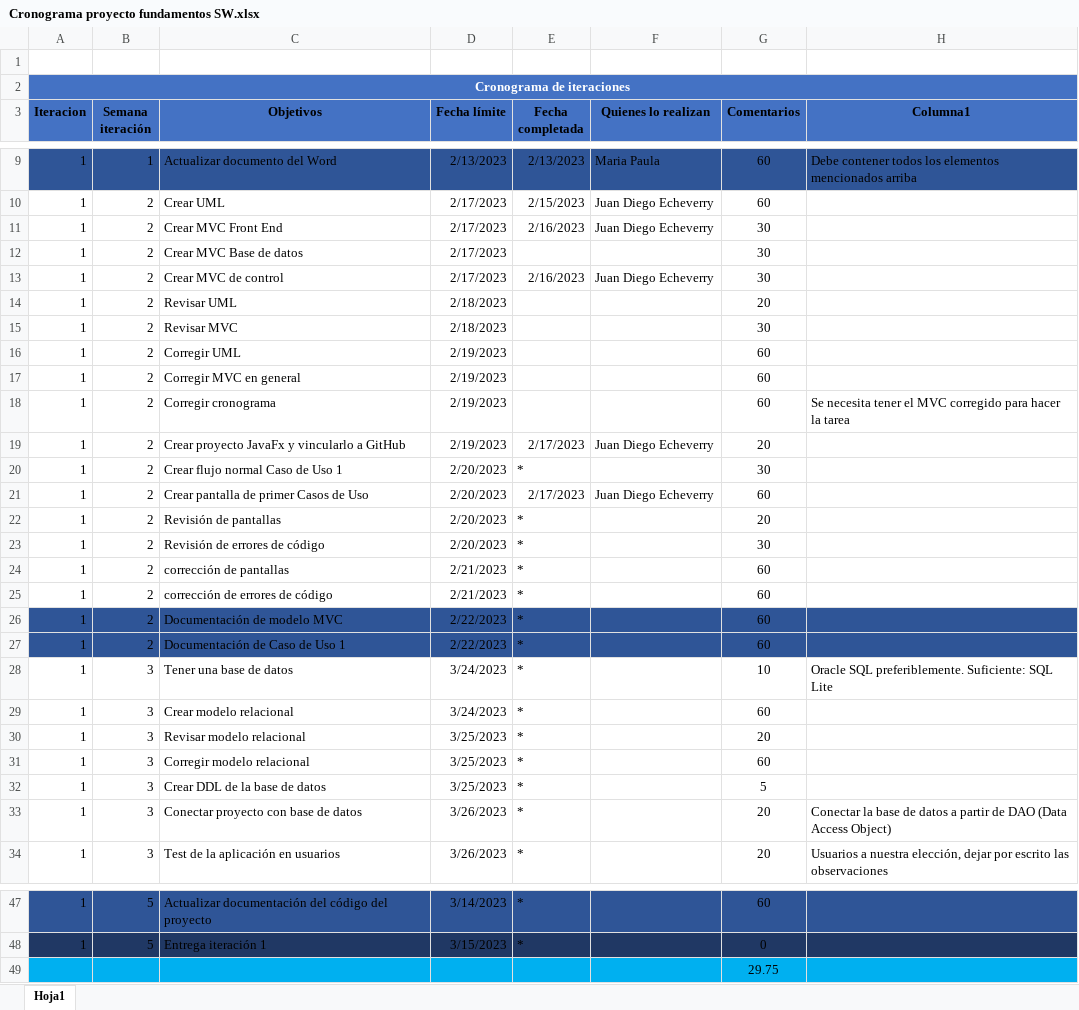
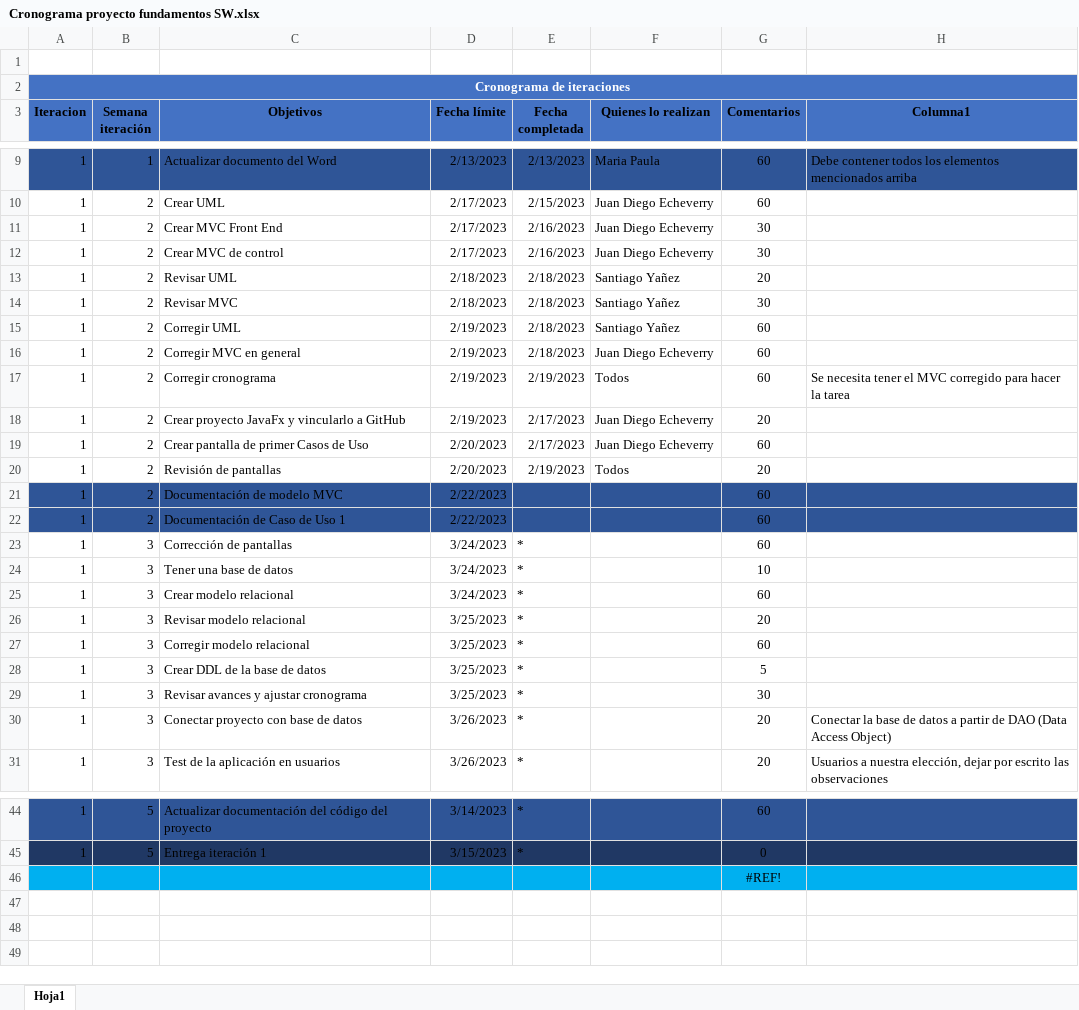
Before and after one commit to JuanDiegoEcheverryP/Proyecto_Discoteca, an Excel workbook: Cronograma proyecto fundamentos SW.xlsx, sheet Hoja1, drawn as a sheet; only a part is shown, gaps mark what is left out; values as stored, in another font and other column widths than the file's, no borders; table styles not drawn; removed rows and columns are numbered as before the commit, all else as after; the diff names each change by its address in the sheet, - before the commit and + after, or states it on an @@ line.

Commit message:
Se actualiza cronograma despues de reunion del domingo

```diff
--- a/Cronograma proyecto fundamentos SW.xlsx (sheet Hoja1)
+++ b/Cronograma proyecto fundamentos SW.xlsx (sheet Hoja1)
-row 12: 1 | 2 | Crear MVC Base de datos | 2/17/2023 |  |  | 30
-E13:E16 (Fecha completada): (empty)
+E13:E16 (Fecha completada): 2/18/2023
-F13:F15 (Quienes lo realizan): (empty)
+F13:F15 (Quienes lo realizan): Santiago Yañez
-F16 (Quienes lo realizan): (empty)
+F16 (Quienes lo realizan): Juan Diego Echeverry
-E17 (Fecha completada): (empty)
+E17 (Fecha completada): 2/19/2023
-F17 (Quienes lo realizan): (empty)
+F17 (Quienes lo realizan): Todos
-row 20: 1 | 2 | Crear flujo normal Caso de Uso 1 | 2/20/2023 | * |  | 30
-E20 (Fecha completada): *
+E20 (Fecha completada): 2/19/2023
-F20 (Quienes lo realizan): (empty)
+F20 (Quienes lo realizan): Todos
-row 23: 1 | 2 | Revisión de errores de código | 2/20/2023 | * |  | 30
-A21:H21 fill: none
+A21:H21 fill: #2F5597
-C21 (Objetivos): corrección de pantallas
+C21 (Objetivos): Documentación de modelo MVC
-D21 (Fecha límite): 2/21/2023
+D21 (Fecha límite): 2/22/2023
-E21 (Fecha completada): *
+E21 (Fecha completada): (empty)
-row 25: 1 | 2 | corrección de errores de código | 2/21/2023 | * |  | 60
-C22 (Objetivos): Documentación de modelo MVC
+C22 (Objetivos): Documentación de Caso de Uso 1
-E22 (Fecha completada): *
+E22 (Fecha completada): (empty)
-A23:H23 fill: #2F5597
+A23:H23 fill: none
-B23 (Semana iteración): 2
+B23 (Semana iteración): 3
-C23 (Objetivos): Documentación de Caso de Uso 1
+C23 (Objetivos): Corrección de pantallas
-D23 (Fecha límite): 2/22/2023
+D23 (Fecha límite): 3/24/2023
-H24 (Columna1): Oracle SQL preferiblemente. Suficiente: SQL Lite
+H24 (Columna1): (empty)
+row 29: 1 | 3 | Revisar avances y ajustar cronograma | 3/25/2023 | * |  | 30
-G46 (Comentarios): 29.75
+G46 (Comentarios): #REF!
```
